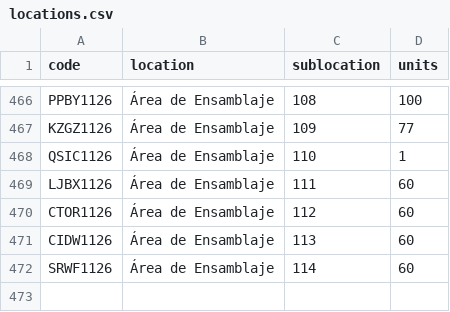
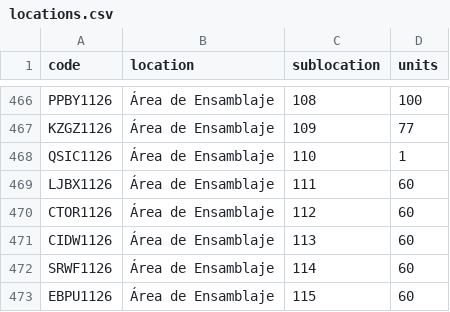
Before and after one commit to DeltaLabo/inventory, a CSV file: data/locations.csv, drawn as a sheet; only a part is shown, gaps mark what is left out; the diff names each change by its address in the sheet, - before the commit and + after, or states it on an @@ line.

```diff
--- a/data/locations.csv
+++ b/data/locations.csv
+row 473: EBPU1126 | Área de Ensamblaje | 115 | 60
```
Also changed, not shown: data/details.csv, 1 other file.
